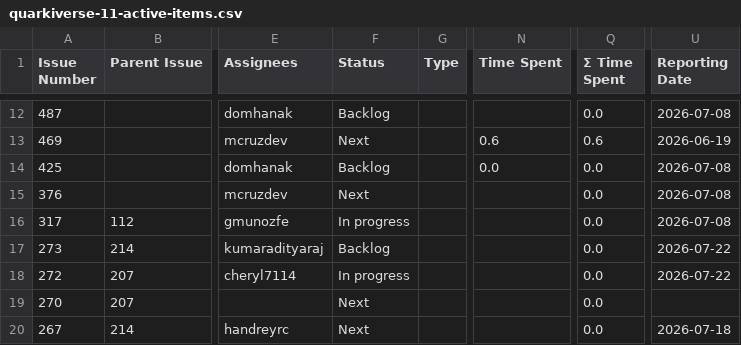
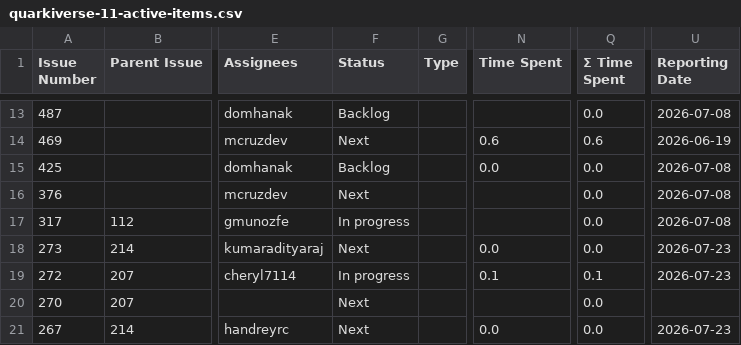
Before and after one commit to kubesmarts/pm-automations, a CSV file: exports/quarkiverse-11-active-items.csv, drawn as a sheet; only a part is shown, gaps mark what is left out; addresses are those after the commit; the diff covers the shown part only; the diff names each change by its address in the sheet, - before the commit and + after, or states it on an @@ line.

```diff
--- a/exports/quarkiverse-11-active-items.csv
+++ b/exports/quarkiverse-11-active-items.csv
-F18 (Status): Backlog
+F18 (Status): Next
-N18 (Time Spent): (empty)
+N18 (Time Spent): 0.0
-U18:U19 (Reporting Date): 2026-07-22
+U18:U19 (Reporting Date): 2026-07-23
-N19 (Time Spent): (empty)
+N19 (Time Spent): 0.1
-Q19 (Σ Time Spent): 0.0
+Q19 (Σ Time Spent): 0.1
-N21 (Time Spent): (empty)
+N21 (Time Spent): 0.0
-U21 (Reporting Date): 2026-07-18
+U21 (Reporting Date): 2026-07-23
```
Also changed, not shown: 1 added row and 13 edited cells elsewhere in this file, exports/kiegroup-9-active-items.csv, exports/kubesmarts-1-active-items.csv.
